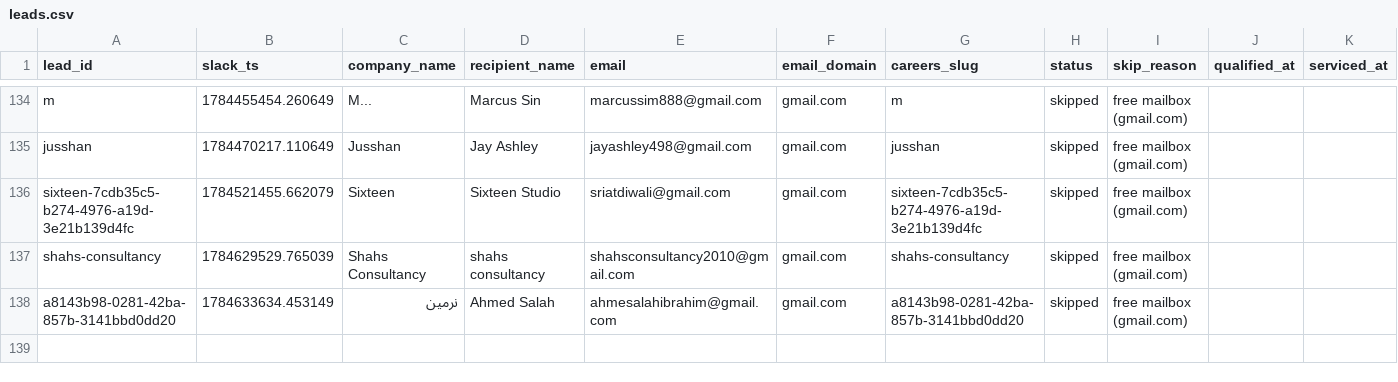
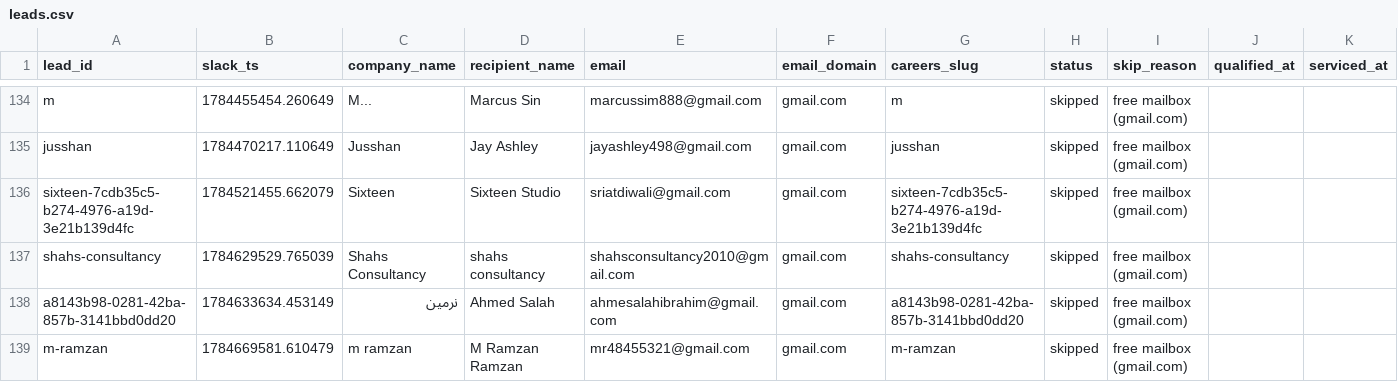
Before and after one commit to jessicagertig/first-touch-pipeline, a CSV file: state/leads.csv, drawn as a sheet; only a part is shown, gaps mark what is left out; rows hold the shown columns only; the diff names each change by its address in the sheet, - before the commit and + after, or states it on an @@ line.

```diff
--- a/state/leads.csv
+++ b/state/leads.csv
+row 139: m-ramzan | 1784669581.610479 | m ramzan | M Ramzan Ramzan | mr48455321@gmail.com | gmail.com | m-ramzan | skipped | free mailbox (gmail.com)
```
Also changed, not shown: 1 other file.
